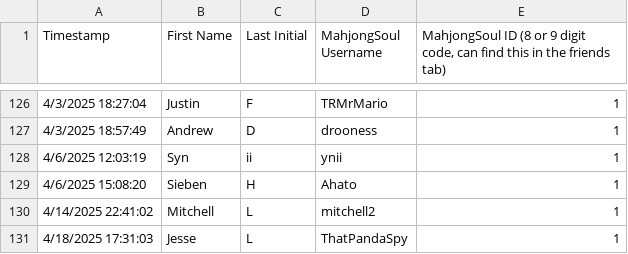
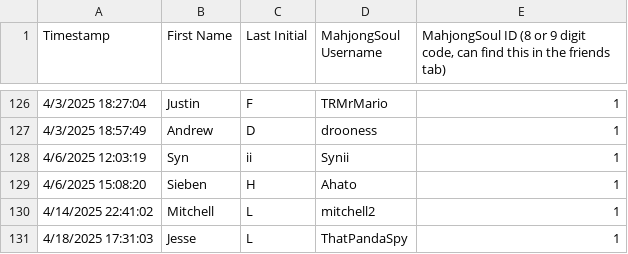
Before and after one commit to Redorangegamez/MJSTeamLeagueBot, a CSV file: names.csv, drawn as a sheet; only a part is shown, gaps mark what is left out.

Commit message:
Update names.csv

```diff
--- a/names.csv
+++ b/names.csv
@@ -127,3 +127,3 @@ Timestamp,First Name,Last Initial,MahjongSoul Username,"MahjongSoul ID (8 or 9 d
 4/3/2025 18:57:49,Andrew,D,drooness,1
-4/6/2025 12:03:19,Syn,ii,ynii,1
+4/6/2025 12:03:19,Syn,ii,Synii,1
 4/6/2025 15:08:20,Sieben,H,Ahato,1
```
